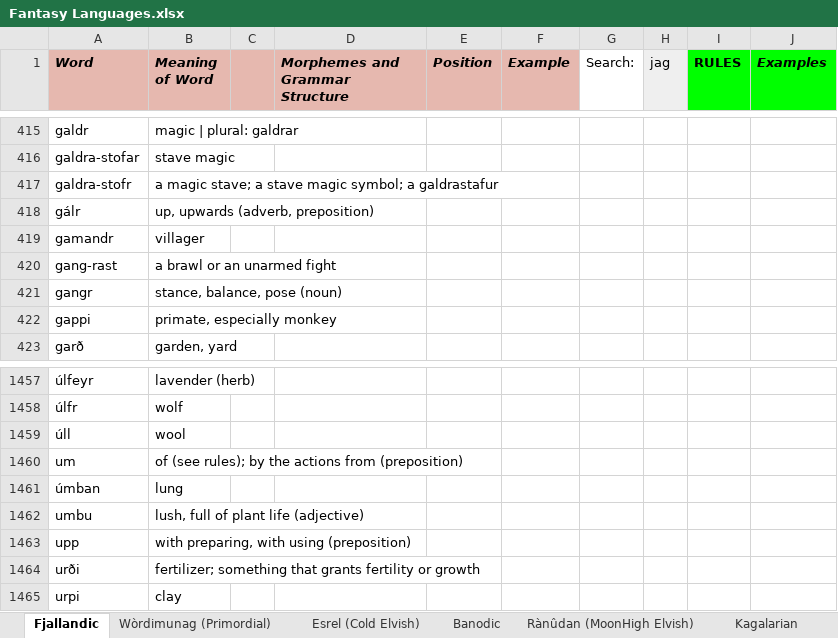
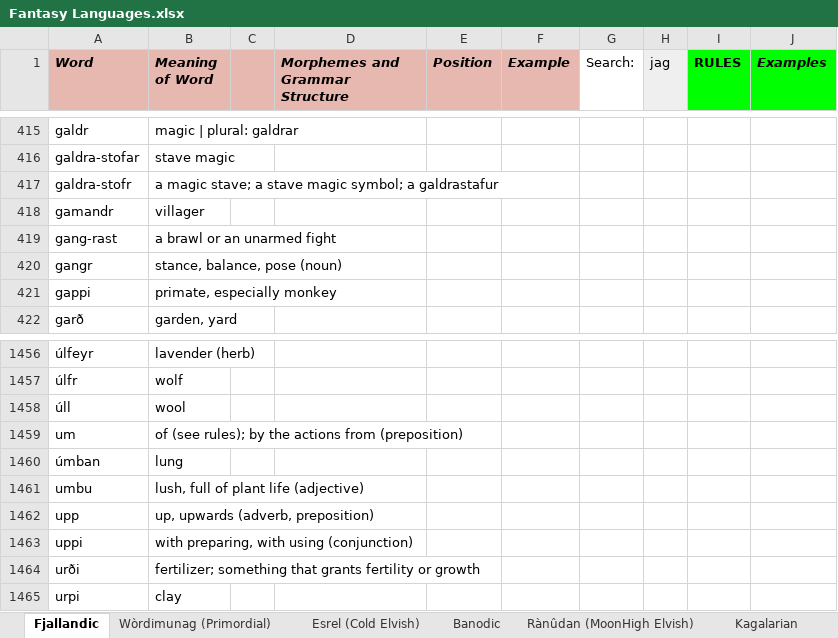
Before and after one commit to Oneo64/Auldworlde, an Excel workbook: Literature/Languages/Fantasy Languages.xlsx, sheet Fjallandic, drawn as a sheet; only a part is shown, gaps mark what is left out; values as stored, in another font and other column widths than the file's, no borders; charts and pictures not drawn; removed rows and columns are numbered as before the commit, all else as after; the diff names each change by its address in the sheet, - before the commit and + after, or states it on an @@ line.

Commit message:
Update Fantasy Languages.xlsx

```diff
--- a/Literature/Languages/Fantasy Languages.xlsx (sheet Fjallandic)
+++ b/Literature/Languages/Fantasy Languages.xlsx (sheet Fjallandic)
-row 418: gálr | up, upwards (adverb, preposition)
-B1462 (Meaning of Word): with preparing, with using (preposition)
+B1462 (Meaning of Word): up, upwards (adverb, preposition)
+row 1463: uppi | with preparing, with using (conjunction)
```
